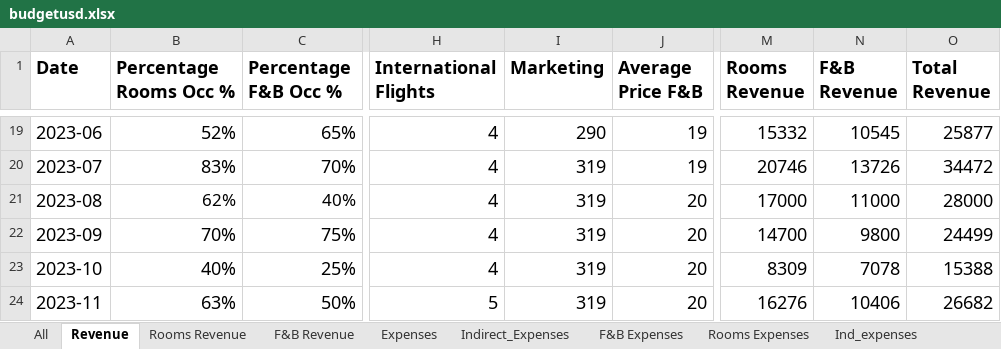
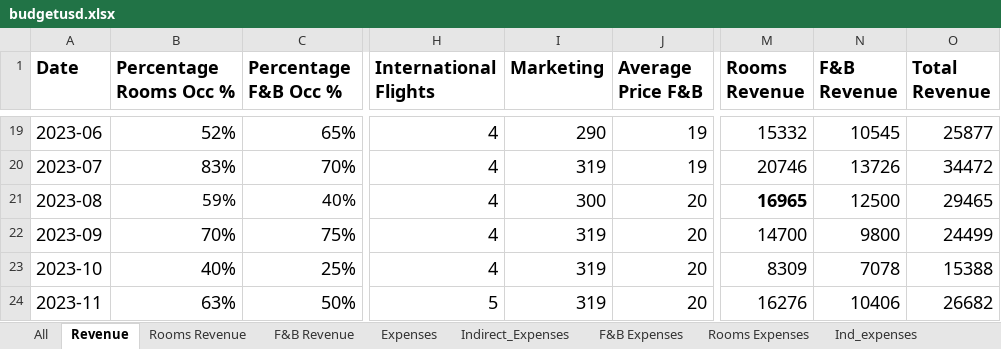
Before and after one commit to Danpr1984/hotelbudget, an Excel workbook: budgetusd.xlsx, sheet Revenue, drawn as a sheet; only a part is shown, gaps mark what is left out; values as stored, in another font and other column widths than the file's, no borders; the diff names each change by its address in the sheet, - before the commit and + after, or states it on an @@ line.

```diff
--- a/budgetusd.xlsx (sheet Revenue)
+++ b/budgetusd.xlsx (sheet Revenue)
-B21 (Percentage Rooms Occ %): 62%
+B21 (Percentage Rooms Occ %): 59%
-I21 (Marketing): 319
+I21 (Marketing): 300
-M21 (Rooms Revenue): 17000
+M21 (Rooms Revenue): 16965
-M21 bold: off
+M21 bold: on
-N21 (F&B Revenue): 11000
+N21 (F&B Revenue): 12500
-O21 (Total Revenue): 28000
+O21 (Total Revenue): 29465
```
Also changed, not shown: sheet Rooms Revenue, sheet Rooms Expenses, sheet F&B Revenue, sheet Ind_expenses, 9 other files.
